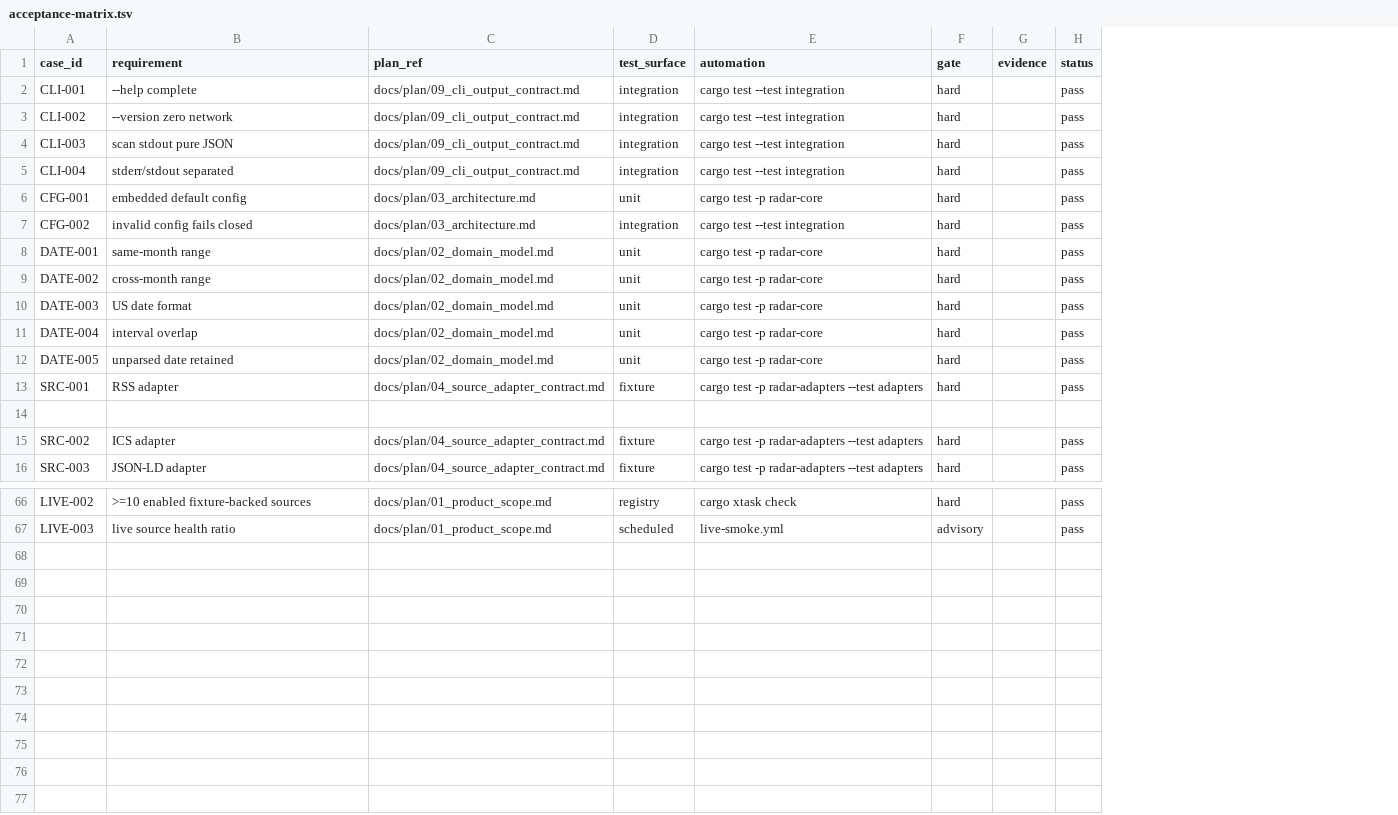
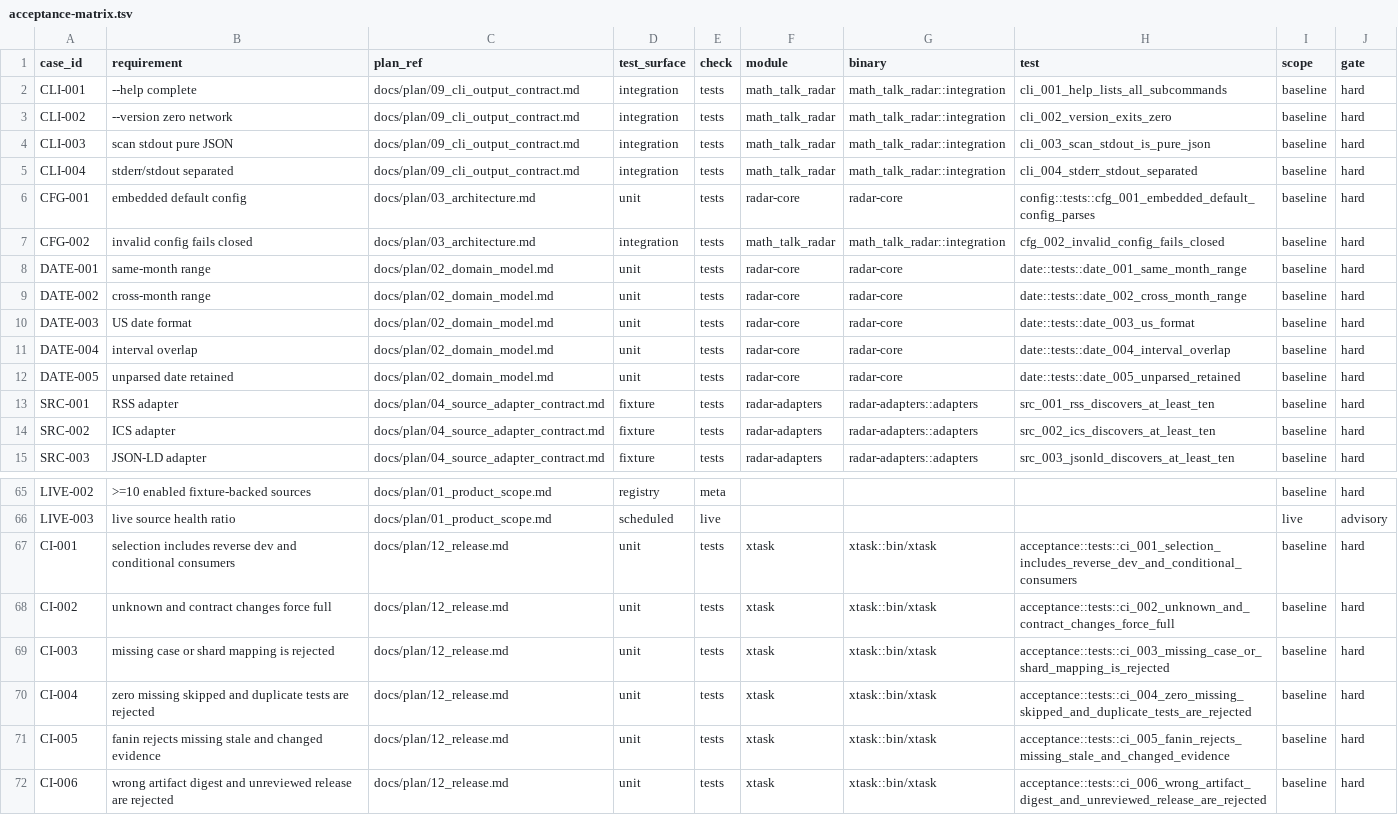
Before and after one commit to Develata/math_talk_radar, a TSV file: docs/registry/acceptance-matrix.tsv, drawn as a sheet; only a part is shown, gaps mark what is left out; removed rows and columns are numbered as before the commit, all else as after; the diff names each change by its address in the sheet, - before the commit and + after, or states it on an @@ line.

Commit message:
feat(ci): bind acceptance and release gates to execution evidence

```diff
--- a/docs/registry/acceptance-matrix.tsv
+++ b/docs/registry/acceptance-matrix.tsv
-column E (automation), rows 2-13: cargo test --test integration | cargo test --test integration | cargo test --test integration | cargo test --test integration | cargo test -p radar-core | cargo test --test integration | cargo test -p radar-core | cargo test -p radar-core | cargo test -p radar-core | cargo test -p radar-core | cargo test -p radar-core | cargo test -p radar-adapters --test adapters; rows 15-16: cargo test -p radar-adapters --test adapters | cargo test -p radar-adapters --test adapters; rows 66-67: cargo xtask check | live-smoke.yml
+column E (check), rows 2-15: all tests; rows 65-66: meta | live
+column F (module), rows 2-15: math_talk_radar | math_talk_radar | math_talk_radar | math_talk_radar | radar-core | math_talk_radar | radar-core | radar-core | radar-core | radar-core | radar-core | radar-adapters | radar-adapters | radar-adapters
+column G (binary), rows 2-15: math_talk_radar::integration | math_talk_radar::integration | math_talk_radar::integration | math_talk_radar::integration | radar-core | math_talk_radar::integration | radar-core | radar-core | radar-core | radar-core | radar-core | radar-adapters::adapters | radar-adapters::adapters | radar-adapters::adapters
+column H (test), rows 2-15: cli_001_help_lists_all_subcommands | cli_002_version_exits_zero | cli_003_scan_stdout_is_pure_json | cli_004_stderr_stdout_separated | config::tests::cfg_001_embedded_default_config_parses | cfg_002_invalid_config_fails_closed | date::tests::date_001_same_month_range | date::tests::date_002_cross_month_range | date::tests::date_003_us_format | date::tests::date_004_interval_overlap | date::tests::date_005_unparsed_retained | src_001_rss_discovers_at_least_ten | src_002_ics_discovers_at_least_ten | src_003_jsonld_discovers_at_least_ten
+column I (scope), rows 2-15: all baseline; rows 65-66: baseline | live
-column G (evidence), empty
-column H (status), rows 2-13: all pass; rows 15-16: pass | pass; rows 66-67: pass | pass
-row 14: (empty)
+row 67: CI-001 | selection includes reverse dev and conditional consumers | docs/plan/12_release.md | unit | tests | xtask | xtask::bin/xtask | acceptance::tests::ci_001_selection_includes_reverse_dev_and_conditional_consumers | baseline | hard
+row 68: CI-002 | unknown and contract changes force full | docs/plan/12_release.md | unit | tests | xtask | xtask::bin/xtask | acceptance::tests::ci_002_unknown_and_contract_changes_force_full | baseline | hard
+row 69: CI-003 | missing case or shard mapping is rejected | docs/plan/12_release.md | unit | tests | xtask | xtask::bin/xtask | acceptance::tests::ci_003_missing_case_or_shard_mapping_is_rejected | baseline | hard
+row 70: CI-004 | zero missing skipped and duplicate tests are rejected | docs/plan/12_release.md | unit | tests | xtask | xtask::bin/xtask | acceptance::tests::ci_004_zero_missing_skipped_and_duplicate_tests_are_rejected | baseline | hard
+row 71: CI-005 | fanin rejects missing stale and changed evidence | docs/plan/12_release.md | unit | tests | xtask | xtask::bin/xtask | acceptance::tests::ci_005_fanin_rejects_missing_stale_and_changed_evidence | baseline | hard
+row 72: CI-006 | wrong artifact digest and unreviewed release are rejected | docs/plan/12_release.md | unit | tests | xtask | xtask::bin/xtask | acceptance::tests::ci_006_wrong_artifact_digest_and_unreviewed_release_are_rejected | baseline | hard
```
Also changed, not shown: 43 other files.
